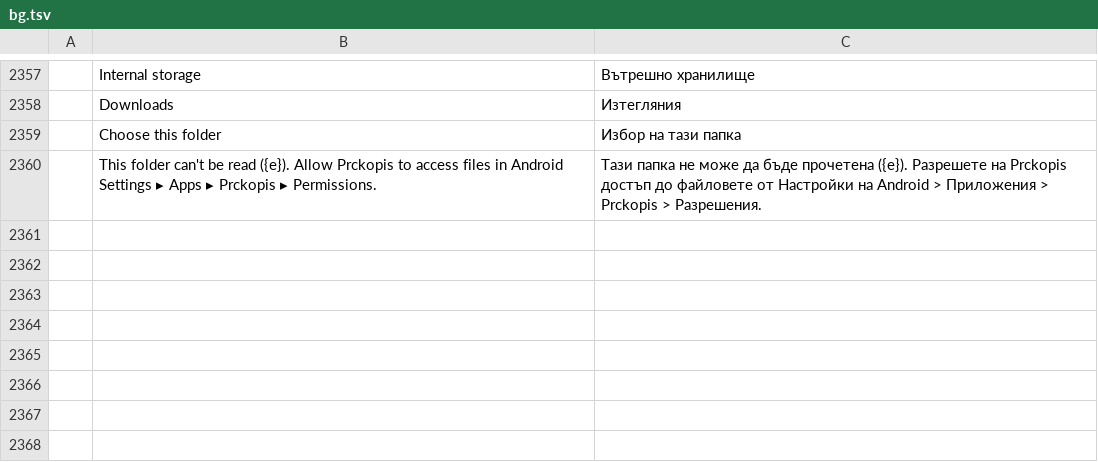
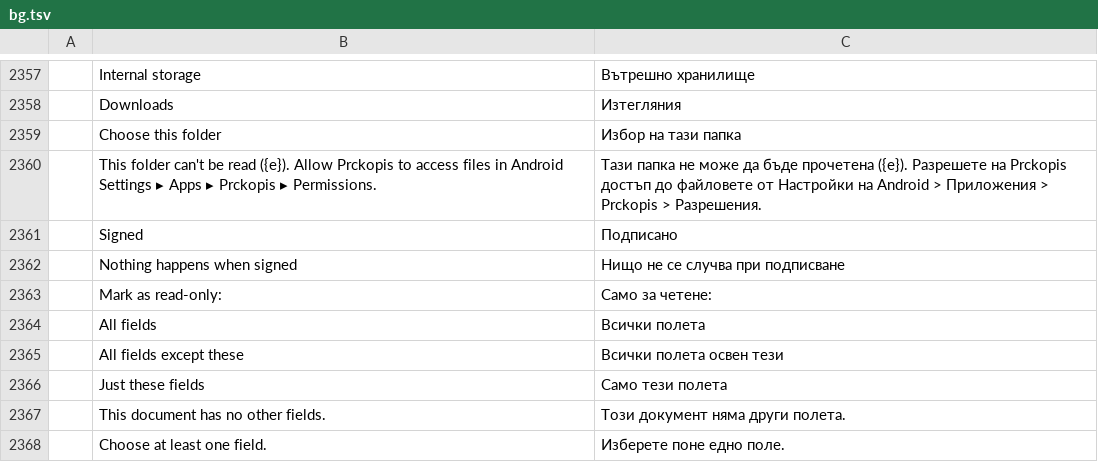
Before and after one commit to Arijac007/prckopis, a TSV file: crates/ui-egui/src/i18n/bg.tsv, drawn as a sheet; only a part is shown, gaps mark what is left out; the diff names each change by its address in the sheet, - before the commit and + after, or states it on an @@ line.

```diff
--- a/crates/ui-egui/src/i18n/bg.tsv
+++ b/crates/ui-egui/src/i18n/bg.tsv
+row 2361:  | Signed | Подписано
+row 2362:  | Nothing happens when signed | Нищо не се случва при подписване
+row 2363:  | Mark as read-only: | Само за четене:
+row 2364:  | All fields | Всички полета
+row 2365:  | All fields except these | Всички полета освен тези
+row 2366:  | Just these fields | Само тези полета
+row 2367:  | This document has no other fields. | Този документ няма други полета.
+row 2368:  | Choose at least one field. | Изберете поне едно поле.
```
Also changed, not shown: crates/ui-egui/src/i18n/el.tsv, crates/ui-egui/src/i18n/kk.tsv, 35 other files.
